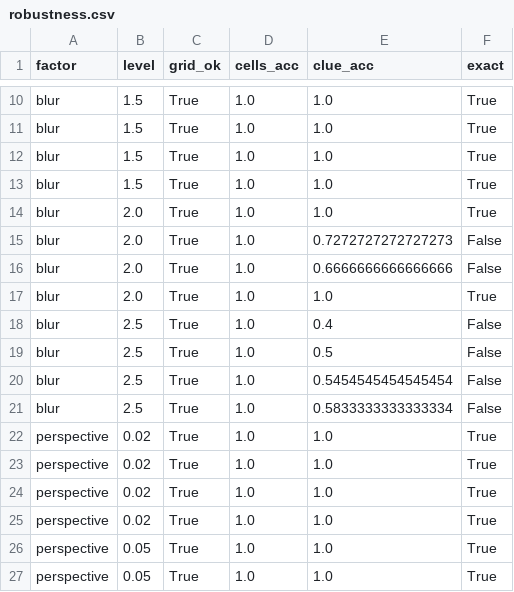
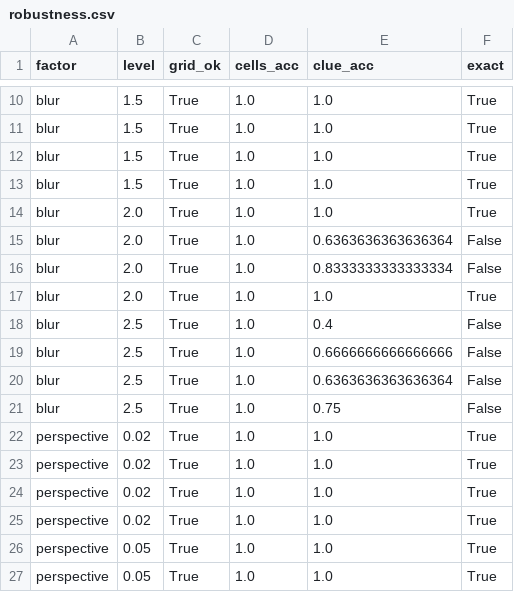
Before and after one commit to DiegoEBV/Kakuro_Topicos, a CSV file: results/robustness.csv, drawn as a sheet; only a part is shown, gaps mark what is left out.

```diff
--- a/results/robustness.csv
+++ b/results/robustness.csv
@@ -14,9 +14,9 @@ blur,1.5,True,1.0,1.0,True
 blur,2.0,True,1.0,1.0,True
-blur,2.0,True,1.0,0.7272727272727273,False
-blur,2.0,True,1.0,0.6666666666666666,False
+blur,2.0,True,1.0,0.6363636363636364,False
+blur,2.0,True,1.0,0.8333333333333334,False
 blur,2.0,True,1.0,1.0,True
 blur,2.5,True,1.0,0.4,False
-blur,2.5,True,1.0,0.5,False
-blur,2.5,True,1.0,0.5454545454545454,False
-blur,2.5,True,1.0,0.5833333333333334,False
+blur,2.5,True,1.0,0.6666666666666666,False
+blur,2.5,True,1.0,0.6363636363636364,False
+blur,2.5,True,1.0,0.75,False
 perspective,0.02,True,1.0,1.0,True
```
Also changed, not shown: results/bench.csv, results/pipeline_times.csv, 51 other files.
